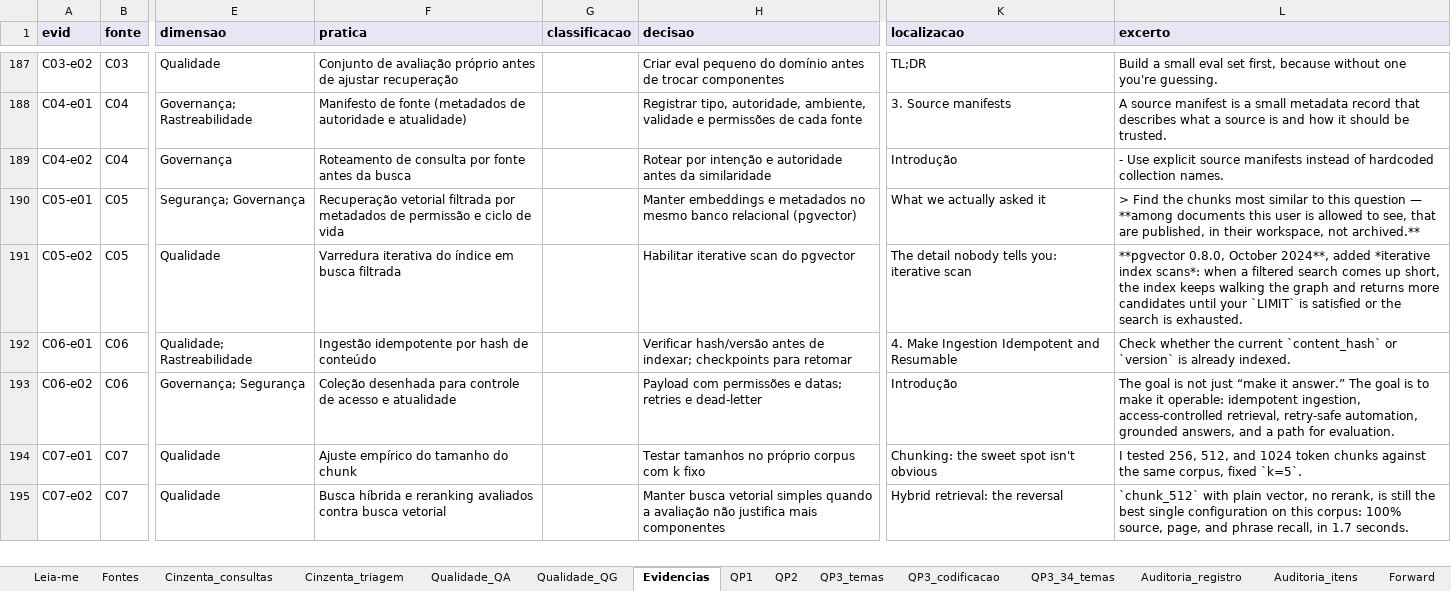
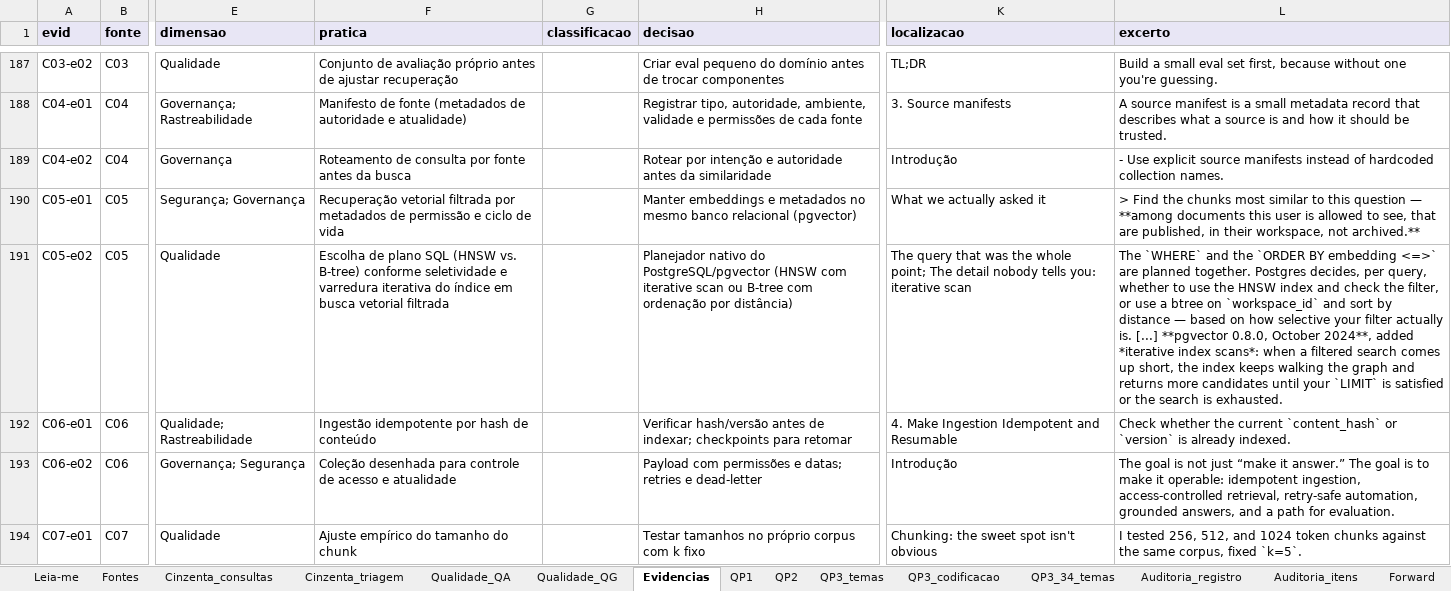
Before and after one commit to Arthrok/metodologia-tcc, an Excel workbook: suplemento/Registros_MLR.xlsx, sheet Evidencias, drawn as a sheet; only a part is shown, gaps mark what is left out; the shorter side is filled out with more unchanged rows; values as stored, in another font and other column widths than the file's, no borders; the diff names each change by its address in the sheet, - before the commit and + after, or states it on an @@ line.

Commit message:
Alinha auditoria dirigida e suporte documental de C05-e02 no suplemento

```diff
--- a/suplemento/Registros_MLR.xlsx (sheet Evidencias)
+++ b/suplemento/Registros_MLR.xlsx (sheet Evidencias)
-F191 (pratica): Varredura iterativa do índice em busca filtrada
+F191 (pratica): Escolha de plano SQL (HNSW vs. B-tree) conforme seletividade e varredura iterativa do índice em busca vetorial filtrada
-H191 (decisao): Habilitar iterative scan do pgvector
+H191 (decisao): Planejador nativo do PostgreSQL/pgvector (HNSW com iterative scan ou B-tree com ordenação por distância)
-K191 (localizacao): The detail nobody…
+K191 (localizacao): The query that was the whole point; The detail nobody…
-L191 (excerto): **pgvector 0.8.0,…
+L191 (excerto): The `WHERE` and the `ORDER BY embedding <=>` are planned together. Postgres decides, per query, whether to use the HNSW index and check the filter, or use a btree on `workspace_id` and sort by distance — based on how selective your filter actually is. [...] **pgvector 0.8.0,…
```
Also changed, not shown: sheet QP2, 1 other file.
